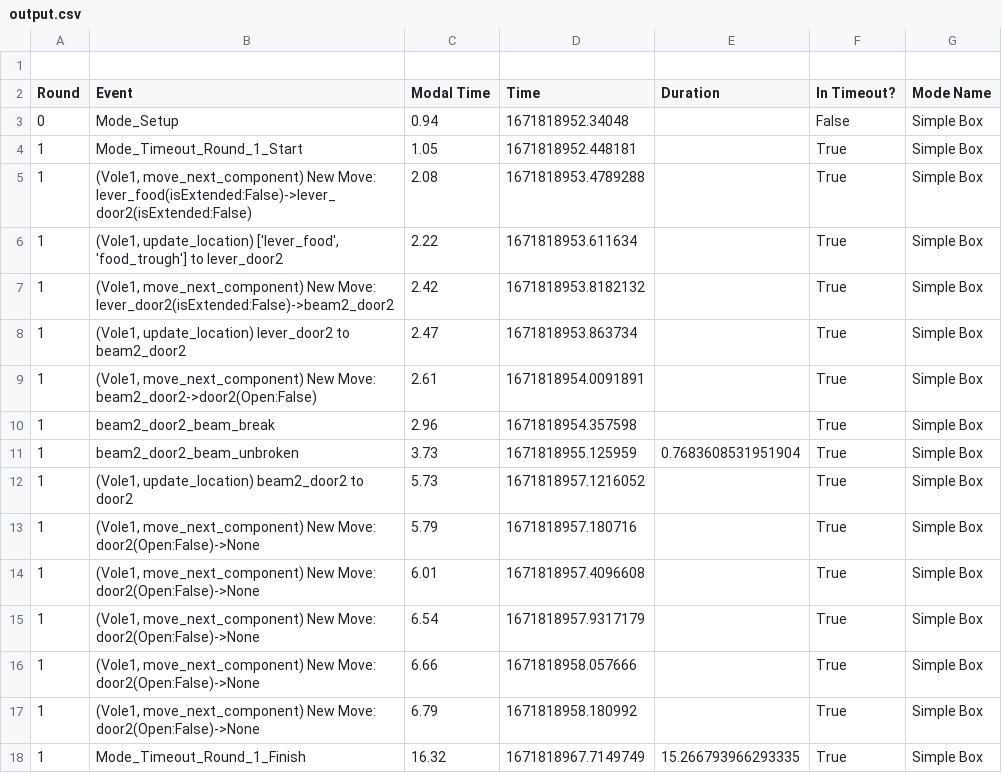
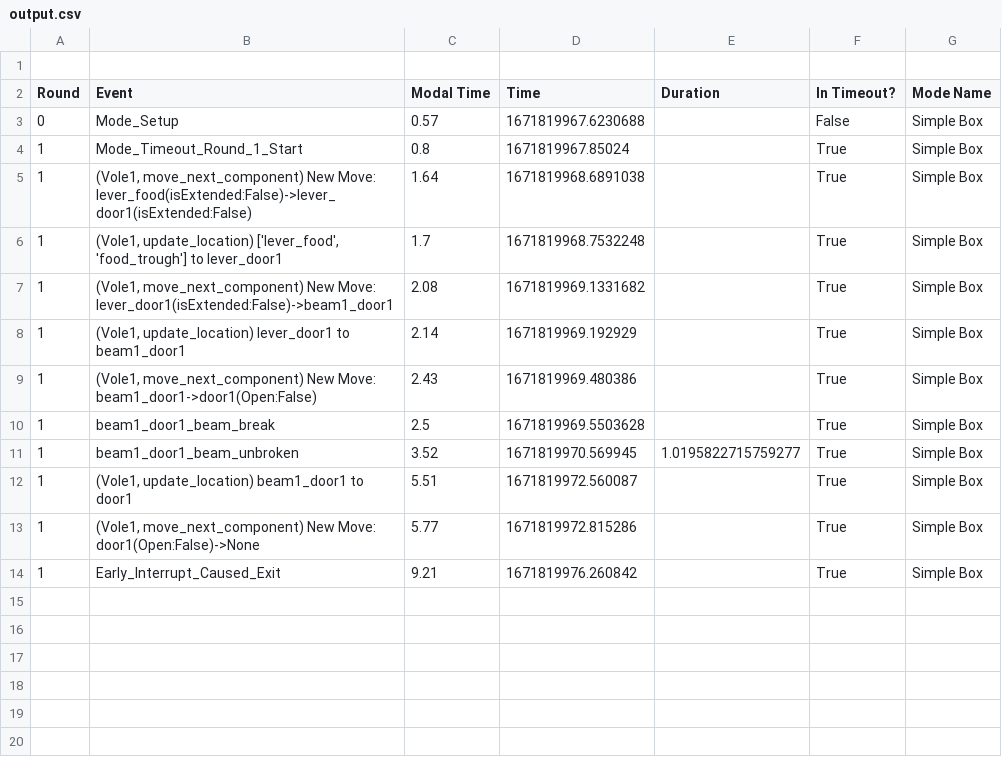
Before and after one commit to sarah-litz/Simulation_Control, a CSV file: Control/Logging/output.csv, drawn as a sheet.

```diff
--- a/Control/Logging/output.csv
+++ b/Control/Logging/output.csv
@@ -2,17 +2,13 @@
 Round,Event,Modal Time,Time,Duration,In Timeout?,Mode Name
-0,Mode_Setup,0.94,1671818952.34048,,False,Simple Box
-1,Mode_Timeout_Round_1_Start,1.05,1671818952.448181,,True,Simple Box
-1,"(Vole1, move_next_component) New Move: lever_food(isExtended:False)->lever_door2(isExtended:False)",2.08,1671818953.4789288,,True,Simple Box
-1,"(Vole1, update_location) ['lever_food', 'food_trough'] to lever_door2",2.22,1671818953.611634,,True,Simple Box
-1,"(Vole1, move_next_component) New Move: lever_door2(isExtended:False)->beam2_door2",2.42,1671818953.8182132,,True,Simple Box
-1,"(Vole1, update_location) lever_door2 to beam2_door2",2.47,1671818953.863734,,True,Simple Box
-1,"(Vole1, move_next_component) New Move: beam2_door2->door2(Open:False)",2.61,1671818954.0091891,,True,Simple Box
-1,beam2_door2_beam_break,2.96,1671818954.357598,,True,Simple Box
-1,beam2_door2_beam_unbroken,3.73,1671818955.125959,0.7683608531951904,True,Simple Box
-1,"(Vole1, update_location) beam2_door2 to door2",5.73,1671818957.1216052,,True,Simple Box
-1,"(Vole1, move_next_component) New Move: door2(Open:False)->None",5.79,1671818957.180716,,True,Simple Box
-1,"(Vole1, move_next_component) New Move: door2(Open:False)->None",6.01,1671818957.4096608,,True,Simple Box
-1,"(Vole1, move_next_component) New Move: door2(Open:False)->None",6.54,1671818957.9317179,,True,Simple Box
-1,"(Vole1, move_next_component) New Move: door2(Open:False)->None",6.66,1671818958.057666,,True,Simple Box
-1,"(Vole1, move_next_component) New Move: door2(Open:False)->None",6.79,1671818958.180992,,True,Simple Box
-1,Mode_Timeout_Round_1_Finish,16.32,1671818967.7149749,15.266793966293335,True,Simple Box
+0,Mode_Setup,0.57,1671819967.6230688,,False,Simple Box
+1,Mode_Timeout_Round_1_Start,0.8,1671819967.85024,,True,Simple Box
+1,"(Vole1, move_next_component) New Move: lever_food(isExtended:False)->lever_door1(isExtended:False)",1.64,1671819968.6891038,,True,Simple Box
+1,"(Vole1, update_location) ['lever_food', 'food_trough'] to lever_door1",1.7,1671819968.7532248,,True,Simple Box
+1,"(Vole1, move_next_component) New Move: lever_door1(isExtended:False)->beam1_door1",2.08,1671819969.1331682,,True,Simple Box
+1,"(Vole1, update_location) lever_door1 to beam1_door1",2.14,1671819969.192929,,True,Simple Box
+1,"(Vole1, move_next_component) New Move: beam1_door1->door1(Open:False)",2.43,1671819969.480386,,True,Simple Box
+1,beam1_door1_beam_break,2.5,1671819969.5503628,,True,Simple Box
+1,beam1_door1_beam_unbroken,3.52,1671819970.569945,1.0195822715759277,True,Simple Box
+1,"(Vole1, update_location) beam1_door1 to door1",5.51,1671819972.560087,,True,Simple Box
+1,"(Vole1, move_next_component) New Move: door1(Open:False)->None",5.77,1671819972.815286,,True,Simple Box
+1,Early_Interrupt_Caused_Exit,9.21,1671819976.260842,,True,Simple Box
```
Also changed, not shown: 1 other file.
